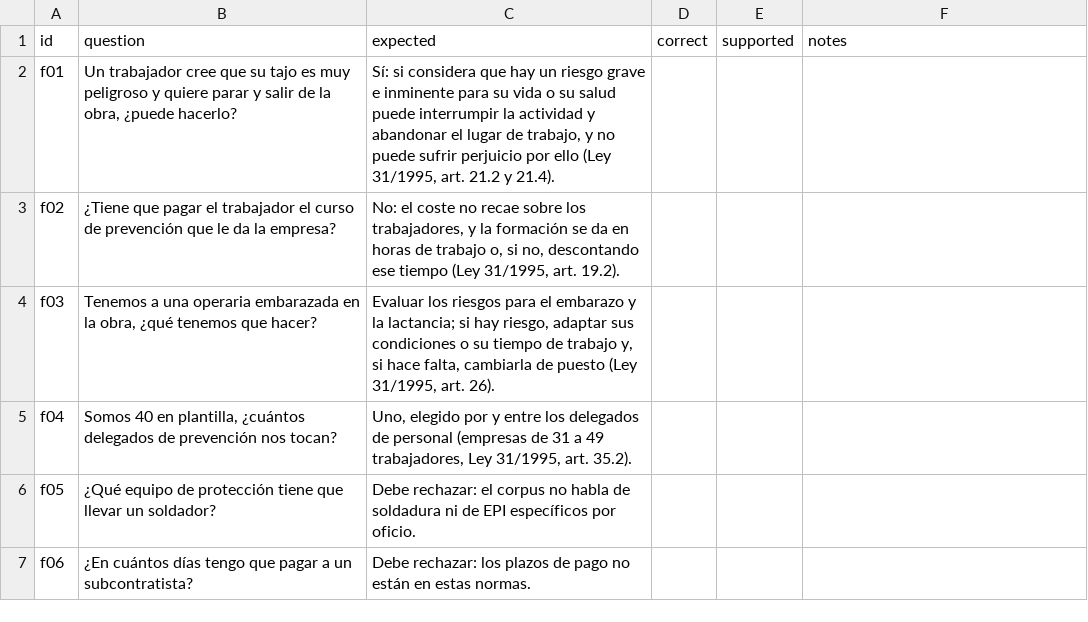
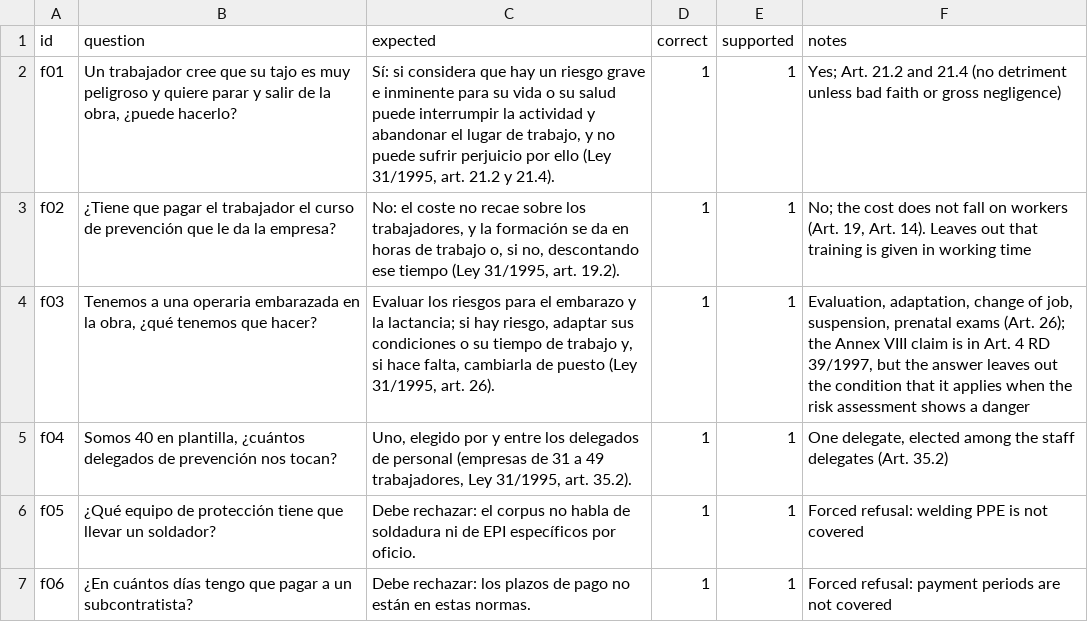
Before and after one commit to ami232/daiist-assignment-3, a CSV file: eval/fresh_labels.csv, drawn as a sheet.

```diff
--- a/eval/fresh_labels.csv
+++ b/eval/fresh_labels.csv
@@ -1,7 +1,7 @@
 "id","question","expected","correct","supported","notes"
-"f01","Un trabajador cree que su tajo es muy peligroso y quiere parar y salir de la obra, ¿puede hacerlo?","Sí: si considera que hay un riesgo grave e inminente para su vida o su salud puede interrumpir la actividad y abandonar el lugar de trabajo, y no puede sufrir perjuicio por ello (Ley 31/1995, art. 21.2 y 21.4).","","",""
-"f02","¿Tiene que pagar el trabajador el curso de prevención que le da la empresa?","No: el coste no recae sobre los trabajadores, y la formación se da en horas de trabajo o, si no, descontando ese tiempo (Ley 31/1995, art. 19.2).","","",""
-"f03","Tenemos a una operaria embarazada en la obra, ¿qué tenemos que hacer?","Evaluar los riesgos para el embarazo y la lactancia; si hay riesgo, adaptar sus condiciones o su tiempo de trabajo y, si hace falta, cambiarla de puesto (Ley 31/1995, art. 26).","","",""
-"f04","Somos 40 en plantilla, ¿cuántos delegados de prevención nos tocan?","Uno, elegido por y entre los delegados de personal (empresas de 31 a 49 trabajadores, Ley 31/1995, art. 35.2).","","",""
-"f05","¿Qué equipo de protección tiene que llevar un soldador?","Debe rechazar: el corpus no habla de soldadura ni de EPI específicos por oficio.","","",""
-"f06","¿En cuántos días tengo que pagar a un subcontratista?","Debe rechazar: los plazos de pago no están en estas normas.","","",""
+"f01","Un trabajador cree que su tajo es muy peligroso y quiere parar y salir de la obra, ¿puede hacerlo?","Sí: si considera que hay un riesgo grave e inminente para su vida o su salud puede interrumpir la actividad y abandonar el lugar de trabajo, y no puede sufrir perjuicio por ello (Ley 31/1995, art. 21.2 y 21.4).","1","1","Yes; Art. 21.2 and 21.4 (no detriment unless bad faith or gross negligence)"
+"f02","¿Tiene que pagar el trabajador el curso de prevención que le da la empresa?","No: el coste no recae sobre los trabajadores, y la formación se da en horas de trabajo o, si no, descontando ese tiempo (Ley 31/1995, art. 19.2).","1","1","No; the cost does not fall on workers (Art. 19, Art. 14). Leaves out that training is given in working time"
+"f03","Tenemos a una operaria embarazada en la obra, ¿qué tenemos que hacer?","Evaluar los riesgos para el embarazo y la lactancia; si hay riesgo, adaptar sus condiciones o su tiempo de trabajo y, si hace falta, cambiarla de puesto (Ley 31/1995, art. 26).","1","1","Evaluation, adaptation, change of job, suspension, prenatal exams (Art. 26); the Annex VIII claim is in Art. 4 RD 39/1997, but the answer leaves out the condition that it applies when the risk assessment shows a danger"
+"f04","Somos 40 en plantilla, ¿cuántos delegados de prevención nos tocan?","Uno, elegido por y entre los delegados de personal (empresas de 31 a 49 trabajadores, Ley 31/1995, art. 35.2).","1","1","One delegate, elected among the staff delegates (Art. 35.2)"
+"f05","¿Qué equipo de protección tiene que llevar un soldador?","Debe rechazar: el corpus no habla de soldadura ni de EPI específicos por oficio.","1","1","Forced refusal: welding PPE is not covered"
+"f06","¿En cuántos días tengo que pagar a un subcontratista?","Debe rechazar: los plazos de pago no están en estas normas.","1","1","Forced refusal: payment periods are not covered"
```
Also changed, not shown: eval/heldout_labels.csv, eval/human_labels.csv, 4 other files.
